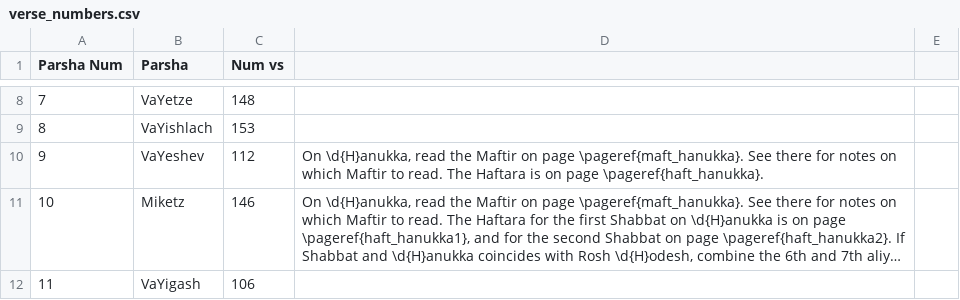
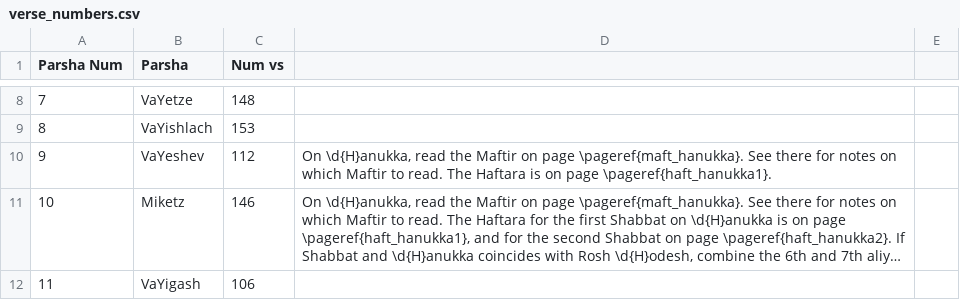
Before and after one commit to nkasimer/Chumash_Kasimer, a CSV file: source_files/verse_numbers.csv, drawn as a sheet; only a part is shown, gaps mark what is left out; long unchanged cells end in …; the diff names each change by its address in the sheet, - before the commit and + after, or states it on an @@ line.

Commit message:
fixiing haftarah tag mismatch

```diff
--- a/source_files/verse_numbers.csv
+++ b/source_files/verse_numbers.csv
-D10: …on page \pageref{haft_hanukka}.
+D10: …on page \pageref{haft_hanukka1}.
```
